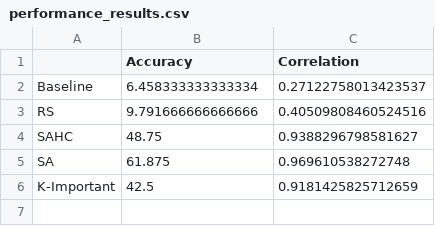
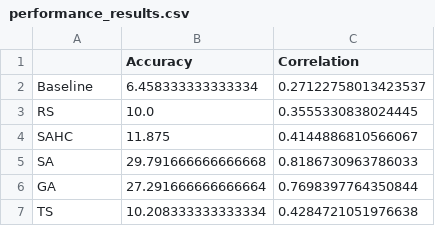
Before and after one commit to gurami85/time-series-channel-alignment, a CSV file: performance_results.csv, drawn as a sheet.

```diff
--- a/performance_results.csv
+++ b/performance_results.csv
@@ -2,5 +2,6 @@
 Baseline,6.458333333333334,0.27122758013423537
-RS,9.791666666666666,0.40509808460524516
-SAHC,48.75,0.9388296798581627
-SA,61.875,0.969610538272748
-K-Important,42.5,0.9181425825712659
+RS,10.0,0.3555330838024445
+SAHC,11.875,0.4144886810566067
+SA,29.791666666666668,0.8186730963786033
+GA,27.291666666666664,0.7698397764350844
+TS,10.208333333333334,0.4284721051976638
```
Also changed, not shown: 2 other files.
